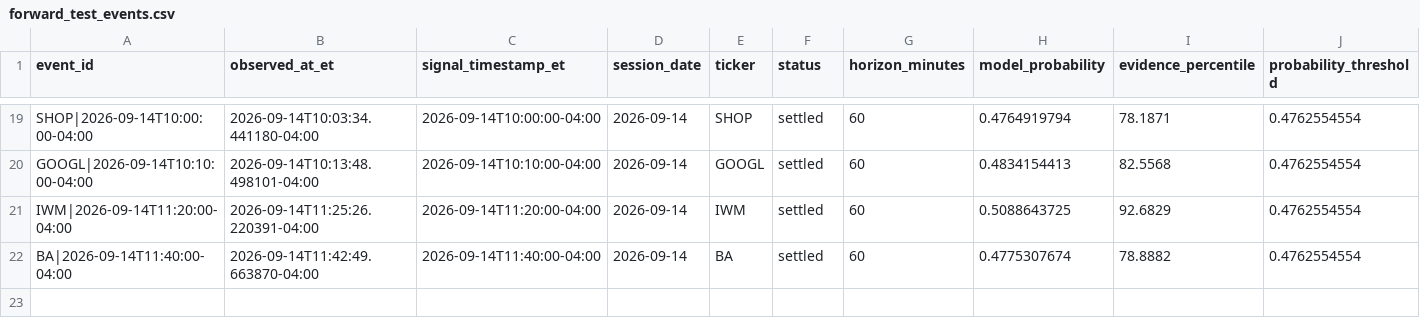
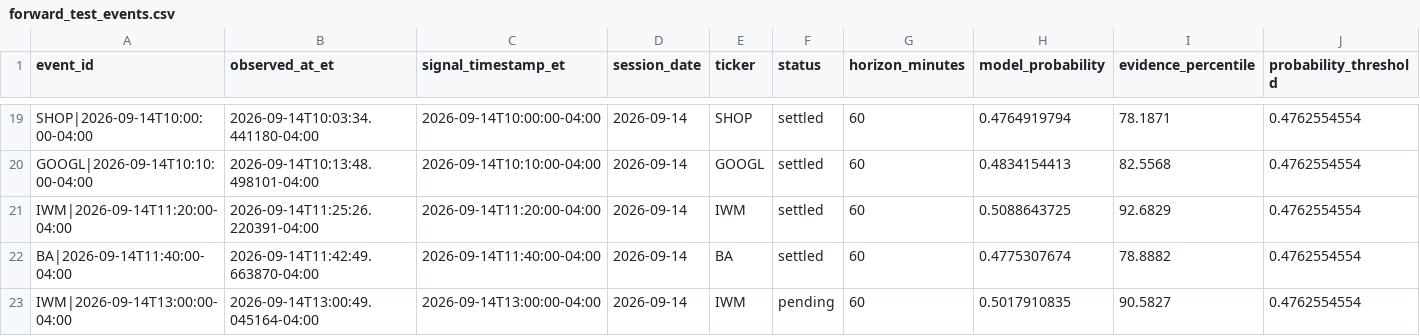
Before and after one commit to lamyapowell21-web/clarity-market-mobile, a CSV file: forward_test_events.csv, drawn as a sheet; only a part is shown, gaps mark what is left out; rows hold the shown columns only; the diff names each change by its address in the sheet, - before the commit and + after, or states it on an @@ line.

```diff
--- a/forward_test_events.csv
+++ b/forward_test_events.csv
+row 23: IWM|2026-09-14T13:00:00-04:00 | 2026-09-14T13:00:49.045164-04:00 | 2026-09-14T13:00:00-04:00 | 2026-09-14 | IWM | pending | 60 | 0.5017910835 | 90.5827 | 0.4762554554
```
Also changed, not shown: 1 other file.
